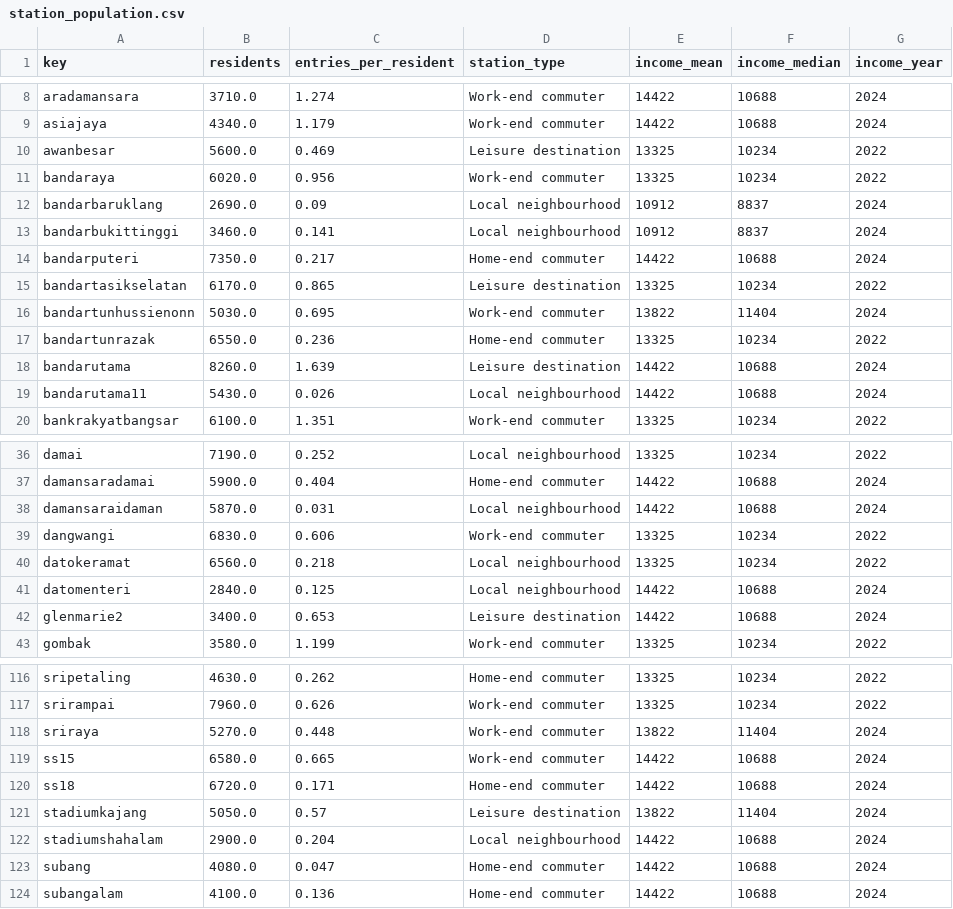
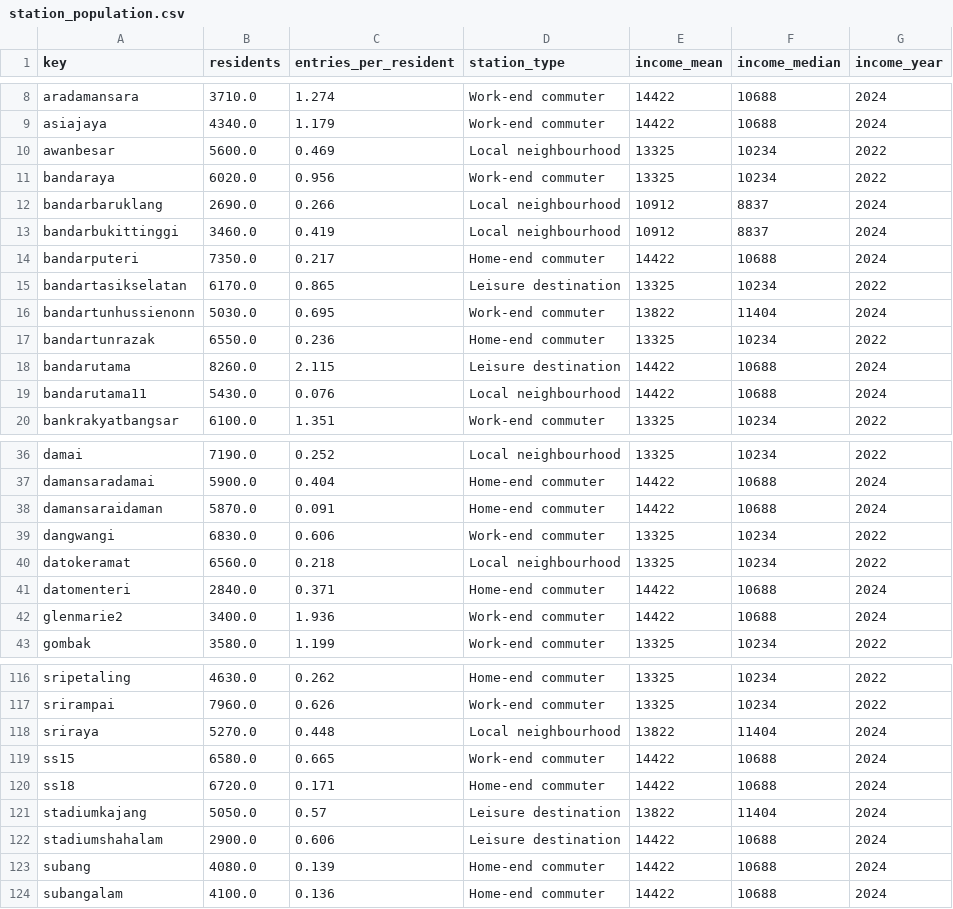
Before and after one commit to likrentai/klmobility, a CSV file: data/processed/station_population.csv, drawn as a sheet; only a part is shown, gaps mark what is left out; the diff covers the shown part only.

```diff
--- a/data/processed/station_population.csv
+++ b/data/processed/station_population.csv
@@ -9,6 +9,6 @@ aradamansara,3710.0,1.274,Work-end commuter,14422,10688,2024
 asiajaya,4340.0,1.179,Work-end commuter,14422,10688,2024
-awanbesar,5600.0,0.469,Leisure destination,13325,10234,2022
+awanbesar,5600.0,0.469,Local neighbourhood,13325,10234,2022
 bandaraya,6020.0,0.956,Work-end commuter,13325,10234,2022
-bandarbaruklang,2690.0,0.09,Local neighbourhood,10912,8837,2024
-bandarbukittinggi,3460.0,0.141,Local neighbourhood,10912,8837,2024
+bandarbaruklang,2690.0,0.266,Local neighbourhood,10912,8837,2024
+bandarbukittinggi,3460.0,0.419,Local neighbourhood,10912,8837,2024
 bandarputeri,7350.0,0.217,Home-end commuter,14422,10688,2024
@@ -17,4 +17,4 @@ bandartunhussienonn,5030.0,0.695,Work-end commuter,13822,11404,2024
 bandartunrazak,6550.0,0.236,Home-end commuter,13325,10234,2022
-bandarutama,8260.0,1.639,Leisure destination,14422,10688,2024
-bandarutama11,5430.0,0.026,Local neighbourhood,14422,10688,2024
+bandarutama,8260.0,2.115,Leisure destination,14422,10688,2024
+bandarutama11,5430.0,0.076,Local neighbourhood,14422,10688,2024
 bankrakyatbangsar,6100.0,1.351,Work-end commuter,13325,10234,2022
@@ -37,7 +37,7 @@ damai,7190.0,0.252,Local neighbourhood,13325,10234,2022
 damansaradamai,5900.0,0.404,Home-end commuter,14422,10688,2024
-damansaraidaman,5870.0,0.031,Local neighbourhood,14422,10688,2024
+damansaraidaman,5870.0,0.091,Home-end commuter,14422,10688,2024
 dangwangi,6830.0,0.606,Work-end commuter,13325,10234,2022
 datokeramat,6560.0,0.218,Local neighbourhood,13325,10234,2022
-datomenteri,2840.0,0.125,Local neighbourhood,14422,10688,2024
-glenmarie2,3400.0,0.653,Leisure destination,14422,10688,2024
+datomenteri,2840.0,0.371,Home-end commuter,14422,10688,2024
+glenmarie2,3400.0,1.936,Work-end commuter,14422,10688,2024
 gombak,3580.0,1.199,Work-end commuter,13325,10234,2022
@@ -117,3 +117,3 @@ sripetaling,4630.0,0.262,Home-end commuter,13325,10234,2022
 srirampai,7960.0,0.626,Work-end commuter,13325,10234,2022
-sriraya,5270.0,0.448,Work-end commuter,13822,11404,2024
+sriraya,5270.0,0.448,Local neighbourhood,13822,11404,2024
 ss15,6580.0,0.665,Work-end commuter,14422,10688,2024
@@ -121,4 +121,4 @@ ss18,6720.0,0.171,Home-end commuter,14422,10688,2024
 stadiumkajang,5050.0,0.57,Leisure destination,13822,11404,2024
-stadiumshahalam,2900.0,0.204,Local neighbourhood,14422,10688,2024
-subang,4080.0,0.047,Home-end commuter,14422,10688,2024
+stadiumshahalam,2900.0,0.606,Leisure destination,14422,10688,2024
+subang,4080.0,0.139,Home-end commuter,14422,10688,2024
 subangalam,4100.0,0.136,Home-end commuter,14422,10688,2024
```
Also changed, not shown: 18 edited cells elsewhere in this file, data/processed/flows_top.csv, 8 other files.
